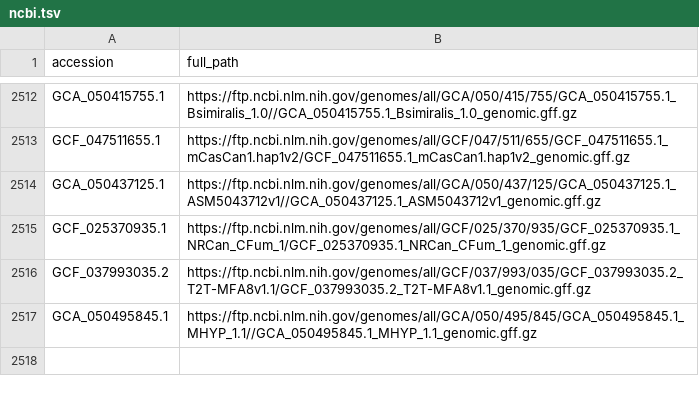
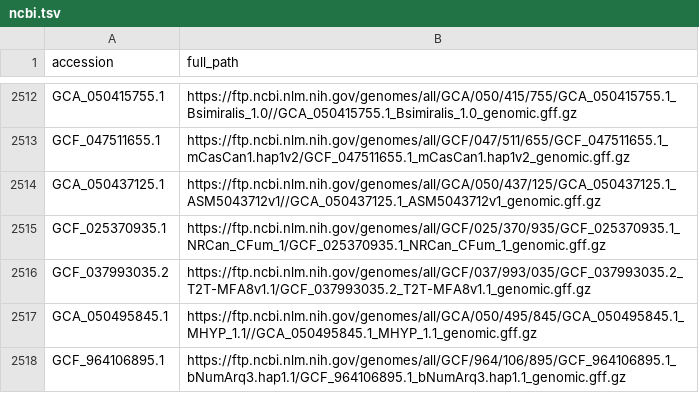
Before and after one commit to guigolab/genome-annotation-tracker, a TSV file: ncbi.tsv, drawn as a sheet; only a part is shown, gaps mark what is left out.

```diff
--- a/ncbi.tsv
+++ b/ncbi.tsv
@@ -2517 +2517,2 @@ GCF_037993035.2	https://ftp.ncbi.nlm.nih.gov/genomes/all/GCF/037/993/035/GCF_037
 GCA_050495845.1	https://ftp.ncbi.nlm.nih.gov/genomes/all/GCA/050/495/845/GCA_050495845.1_MHYP_1.1//GCA_050495845.1_MHYP_1.1_genomic.gff.gz
+GCF_964106895.1	https://ftp.ncbi.nlm.nih.gov/genomes/all/GCF/964/106/895/GCF_964106895.1_bNumArq3.hap1.1/GCF_964106895.1_bNumArq3.hap1.1_genomic.gff.gz
```
